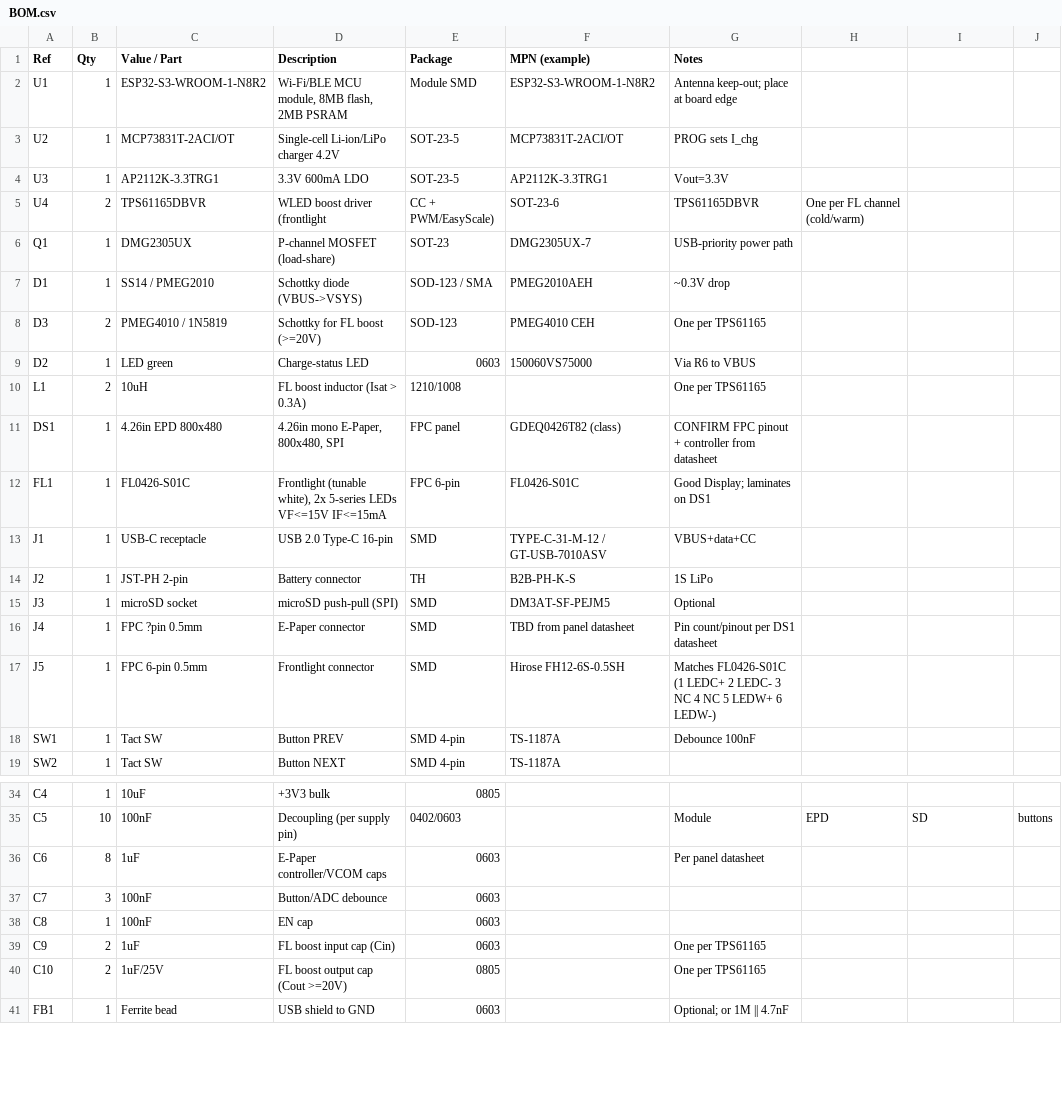
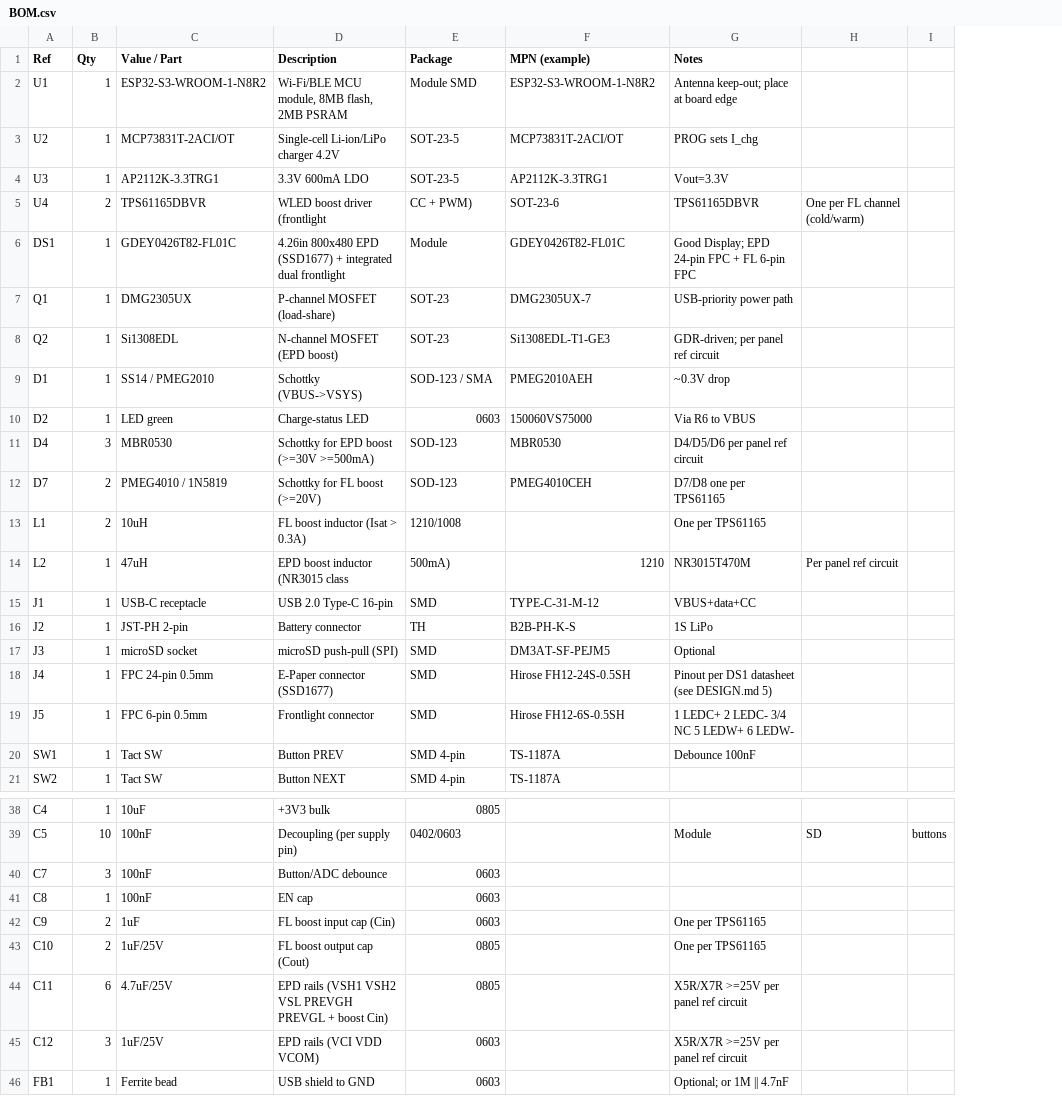
Before and after one commit to Craft-Code-Systems/mini-ereader, a CSV file: hardware/BOM.csv, drawn as a sheet; only a part is shown, gaps mark what is left out; removed rows and columns are numbered as before the commit, all else as after; the diff covers the shown part only; the diff names each change by its address in the sheet, - before the commit and + after, or states it on an @@ line.

```diff
--- a/hardware/BOM.csv
+++ b/hardware/BOM.csv
-column H, row 5: One per FL channel (cold/warm); row 35: EPD
-E5 (Package): CC + PWM/EasyScale)
+E5 (Package): CC + PWM)
-H5: (empty)
+H5: One per FL channel (cold/warm)
+row 6: DS1 | 1 | GDEY0426T82-FL01C | 4.26in 800x480 EPD (SSD1677) + integrated dual frontlight | Module | GDEY0426T82-FL01C | Good Display; EPD 24-pin FPC + FL 6-pin FPC
+row 8: Q2 | 1 | Si1308EDL | N-channel MOSFET (EPD boost) | SOT-23 | Si1308EDL-T1-GE3 | GDR-driven; per panel ref circuit
-D9 (Description): Schottky diode (VBUS->VSYS)
+D9 (Description): Schottky (VBUS->VSYS)
-row 8: D3 | 2 | PMEG4010 / 1N5819 | Schottky for FL boost (>=20V) | SOD-123 | PMEG4010 CEH | One per TPS61165
+row 11: D4 | 3 | MBR0530 | Schottky for EPD boost (>=30V >=500mA) | SOD-123 | MBR0530 | D4/D5/D6 per panel ref circuit
+row 12: D7 | 2 | PMEG4010 / 1N5819 | Schottky for FL boost (>=20V) | SOD-123 | PMEG4010CEH | D7/D8 one per TPS61165
-row 11: DS1 | 1 | 4.26in EPD 800x480 | 4.26in mono E-Paper, 800x480, SPI | FPC panel | GDEQ0426T82 (class) | CONFIRM FPC pinout + controller from datasheet
-row 12: FL1 | 1 | FL0426-S01C | Frontlight (tunable white), 2x 5-series LEDs VF<=15V IF<=15mA | FPC 6-pin | FL0426-S01C | Good Display; laminates on DS1
+row 14: L2 | 1 | 47uH | EPD boost inductor (NR3015 class | 500mA) | 1210 | NR3015T470M | Per panel ref circuit
-F15 (MPN (example)): TYPE-C-31-M-12 / GT-USB-7010ASV
+F15 (MPN (example)): TYPE-C-31-M-12
-C18 (Value / Part): FPC ?pin 0.5mm
+C18 (Value / Part): FPC 24-pin 0.5mm
-D18 (Description): E-Paper connector
+D18 (Description): E-Paper connector (SSD1677)
-F18 (MPN (example)): TBD from panel datasheet
+F18 (MPN (example)): Hirose FH12-24S-0.5SH
-G18 (Notes): Pin count/pinout per DS1 datasheet
+G18 (Notes): Pinout per DS1 datasheet (see DESIGN.md 5)
-G19 (Notes): Matches FL0426-S01C (1 LEDC+ 2 LEDC- 3 NC 4 NC 5 LEDW+ 6 LEDW-)
+G19 (Notes): 1 LEDC+ 2 LEDC- 3/4 NC 5 LEDW+ 6 LEDW-
-row 36: C6 | 8 | 1uF | E-Paper controller/VCOM caps | 0603 |  | Per panel datasheet
-D43 (Description): FL boost output cap (Cout >=20V)
+D43 (Description): FL boost output cap (Cout)
+row 44: C11 | 6 | 4.7uF/25V | EPD rails (VSH1 VSH2 VSL PREVGH PREVGL + boost Cin) | 0805 |  | X5R/X7R >=25V per panel ref circuit
+row 45: C12 | 3 | 1uF/25V | EPD rails (VCI VDD VCOM) | 0603 |  | X5R/X7R >=25V per panel ref circuit
```
Also changed, not shown: 2 added rows and 1 edited cell elsewhere in this file, 8 other files.
